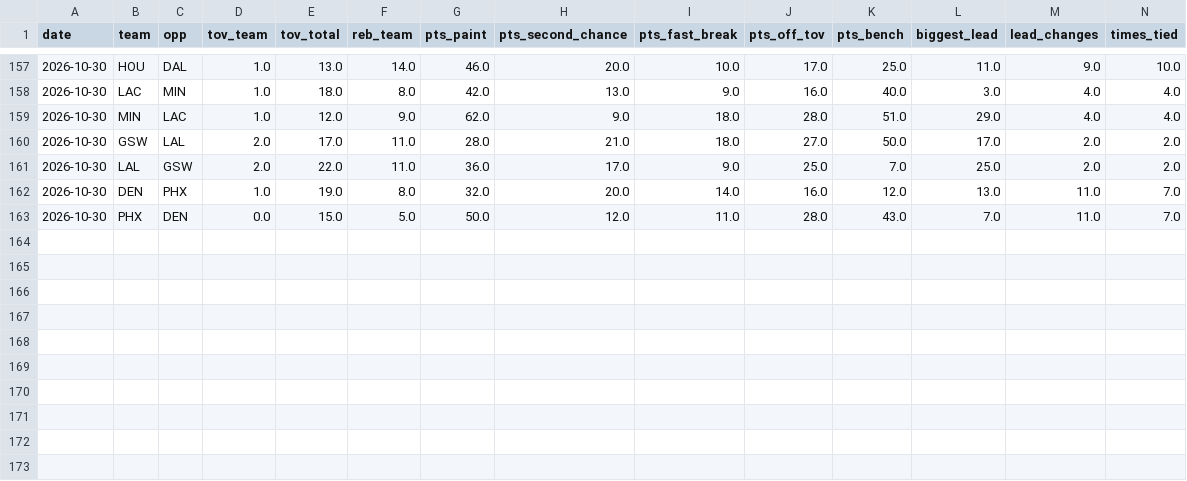
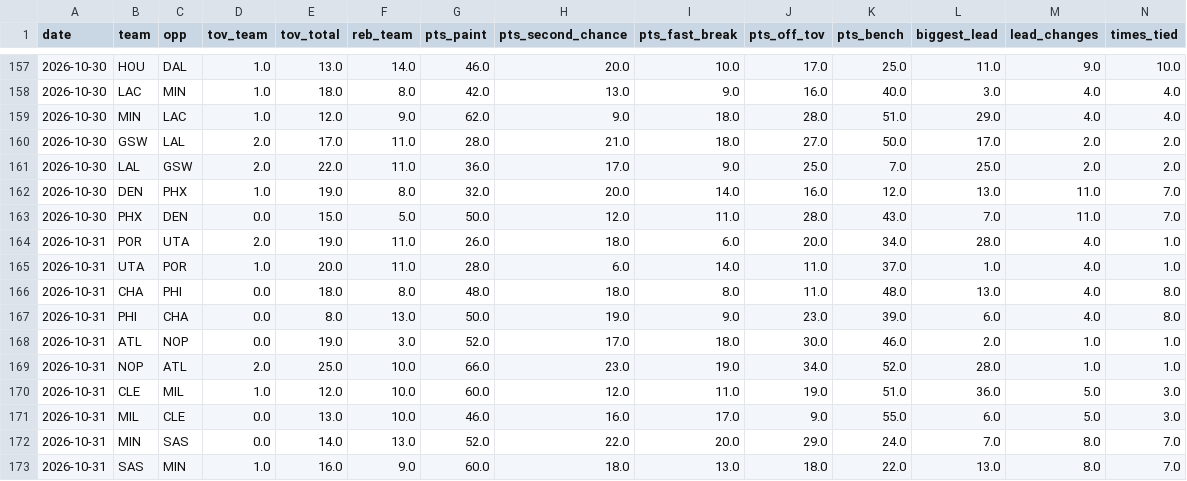
Before and after one commit to Stots714/lakers-tracker, a CSV file: data/nba/league_extras.csv, drawn as a sheet; only a part is shown, gaps mark what is left out; rows hold the shown columns only; the diff names each change by its address in the sheet, - before the commit and + after, or states it on an @@ line.

```diff
--- a/data/nba/league_extras.csv
+++ b/data/nba/league_extras.csv
+row 164: 2026-10-31 | POR | UTA | 2.0 | 19.0 | 11.0 | 26.0 | 18.0 | 6.0 | 20.0 | 34.0 | 28.0 | 4.0 | 1.0
+row 165: 2026-10-31 | UTA | POR | 1.0 | 20.0 | 11.0 | 28.0 | 6.0 | 14.0 | 11.0 | 37.0 | 1.0 | 4.0 | 1.0
+row 166: 2026-10-31 | CHA | PHI | 0.0 | 18.0 | 8.0 | 48.0 | 18.0 | 8.0 | 11.0 | 48.0 | 13.0 | 4.0 | 8.0
+row 167: 2026-10-31 | PHI | CHA | 0.0 | 8.0 | 13.0 | 50.0 | 19.0 | 9.0 | 23.0 | 39.0 | 6.0 | 4.0 | 8.0
+row 168: 2026-10-31 | ATL | NOP | 0.0 | 19.0 | 3.0 | 52.0 | 17.0 | 18.0 | 30.0 | 46.0 | 2.0 | 1.0 | 1.0
+row 169: 2026-10-31 | NOP | ATL | 2.0 | 25.0 | 10.0 | 66.0 | 23.0 | 19.0 | 34.0 | 52.0 | 28.0 | 1.0 | 1.0
+row 170: 2026-10-31 | CLE | MIL | 1.0 | 12.0 | 10.0 | 60.0 | 12.0 | 11.0 | 19.0 | 51.0 | 36.0 | 5.0 | 3.0
+row 171: 2026-10-31 | MIL | CLE | 0.0 | 13.0 | 10.0 | 46.0 | 16.0 | 17.0 | 9.0 | 55.0 | 6.0 | 5.0 | 3.0
+row 172: 2026-10-31 | MIN | SAS | 0.0 | 14.0 | 13.0 | 52.0 | 22.0 | 20.0 | 29.0 | 24.0 | 7.0 | 8.0 | 7.0
+row 173: 2026-10-31 | SAS | MIN | 1.0 | 16.0 | 9.0 | 60.0 | 18.0 | 13.0 | 18.0 | 22.0 | 13.0 | 8.0 | 7.0
```
Also changed, not shown: data/nba/league_box.csv, data/nba/league_inactive.csv, 4 other files.
